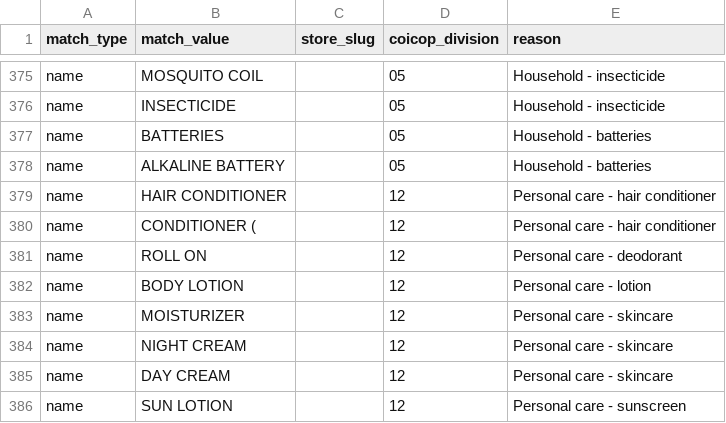
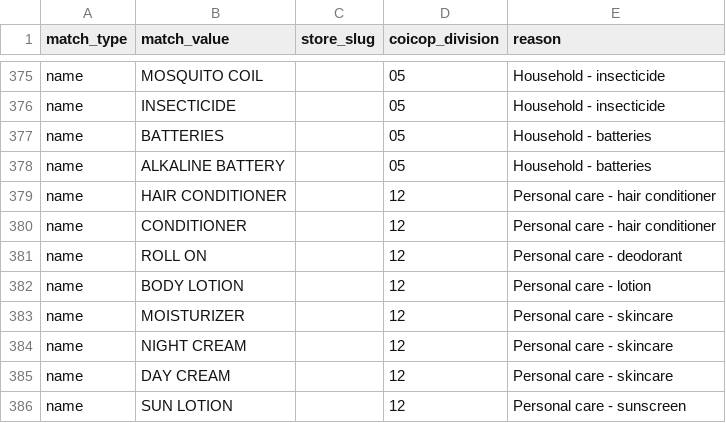
Before and after one commit to Korngmeng-Taing/Cambodia-cpi-pipeline, a CSV file: dbt/seeds/coicop_override.csv, drawn as a sheet; only a part is shown, gaps mark what is left out.

```diff
--- a/dbt/seeds/coicop_override.csv
+++ b/dbt/seeds/coicop_override.csv
@@ -379,3 +379,3 @@ name,ALKALINE BATTERY,,05,Household - batteries
 name,HAIR CONDITIONER,,12,Personal care - hair conditioner
-name,CONDITIONER (,,12,Personal care - hair conditioner
+name,CONDITIONER,,12,Personal care - hair conditioner
 name,ROLL ON,,12,Personal care - deodorant
```
Also changed, not shown: dbt/seeds/coicop_text_rules.csv, 28 other files.
